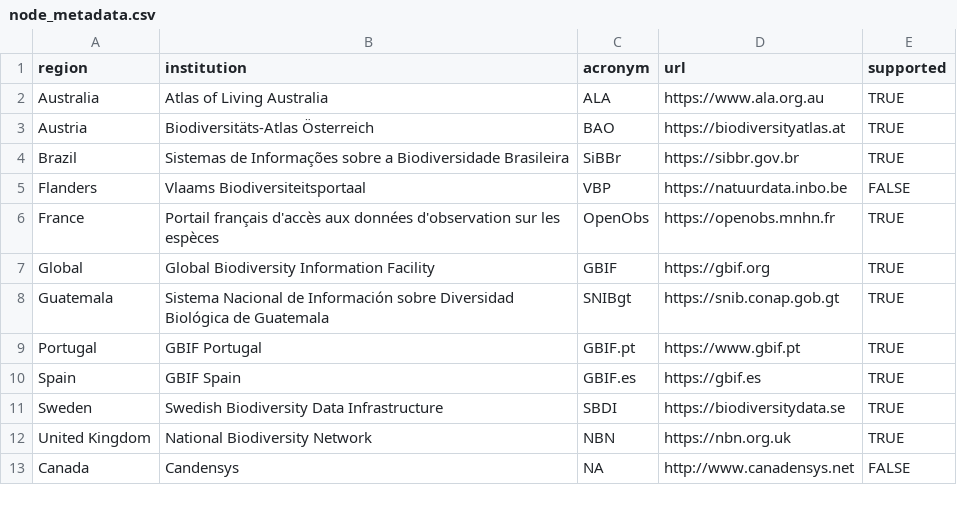
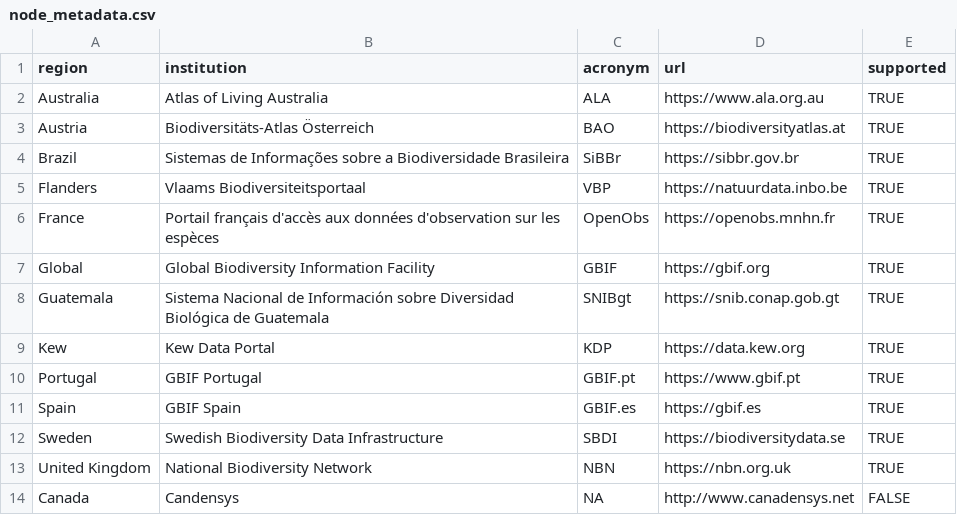
Before and after one commit to AtlasOfLivingAustralia/galah-R, a CSV file: data-raw/node_metadata.csv, drawn as a sheet; only a part is shown.

```diff
--- a/data-raw/node_metadata.csv
+++ b/data-raw/node_metadata.csv
@@ -4,3 +4,3 @@ Austria,Biodiversitäts-Atlas Österreich,BAO,https://biodiversityatlas.at,TRUE
 Brazil,Sistemas de Informações sobre a Biodiversidade Brasileira,SiBBr,https://sibbr.gov.br,TRUE
-Flanders,Vlaams Biodiversiteitsportaal,VBP,https://natuurdata.inbo.be,FALSE
+Flanders,Vlaams Biodiversiteitsportaal,VBP,https://natuurdata.inbo.be,TRUE
 France,Portail français d'accès aux données d'observation sur les espèces,OpenObs,https://openobs.mnhn.fr,TRUE
@@ -8,2 +8,3 @@ Global,Global Biodiversity Information Facility,GBIF,https://gbif.org,TRUE
 Guatemala,Sistema Nacional de Información sobre Diversidad Biológica de Guatemala,SNIBgt,https://snib.conap.gob.gt,TRUE
+Kew,Kew Data Portal,KDP,https://data.kew.org,TRUE
 Portugal,GBIF Portugal,GBIF.pt,https://www.gbif.pt,TRUE
```
Also changed, not shown: data-raw/node_config.csv, 7 other files.
